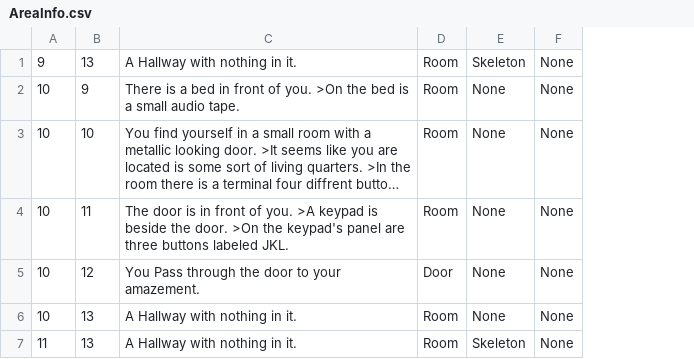
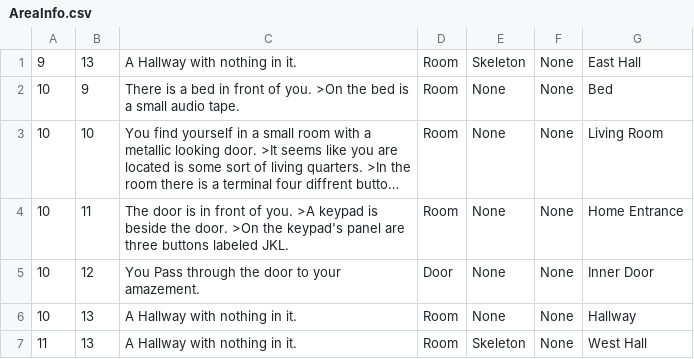
Before and after one commit to SolverShade/Oxogone, a CSV file: ConsoleUI/bin/Debug/Places/AreaInfo.csv, drawn as a sheet; long unchanged cells end in …; the diff names each change by its address in the sheet, - before the commit and + after, or states it on an @@ line.

Commit message:
Added inventory system that has basic functionallity for now. Areas and player can hold multiple items through the ICollectable interface.items can be dropped and picked up

```diff
--- a/ConsoleUI/bin/Debug/Places/AreaInfo.csv
+++ b/ConsoleUI/bin/Debug/Places/AreaInfo.csv
+column G, rows 1-7: East Hall | Bed | Living Room | Home Entrance | Inner Door | Hallway | West Hall
```
Also changed, not shown: 38 other files.
